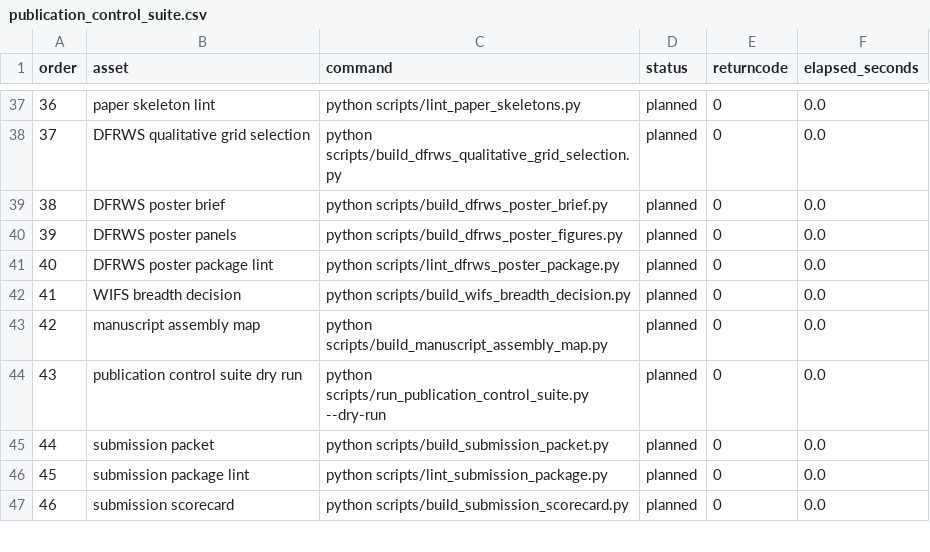
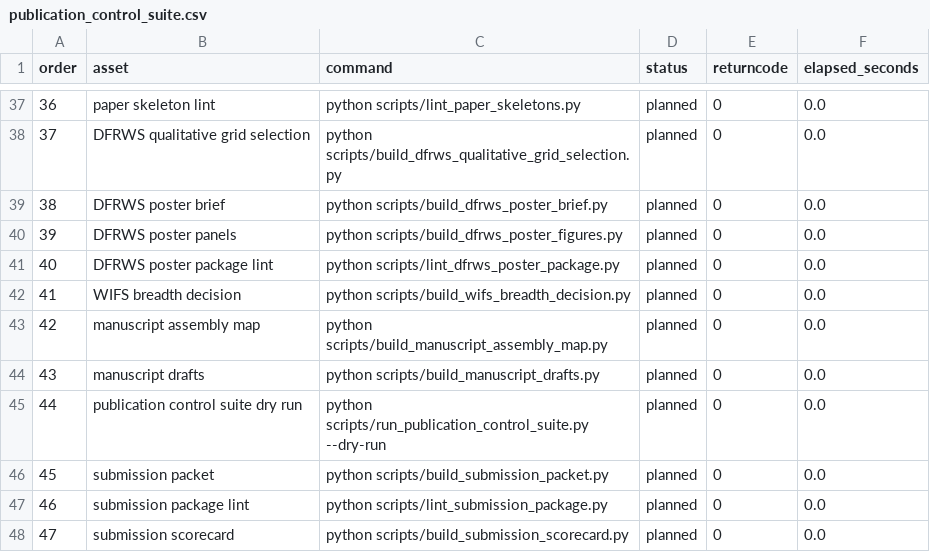
Before and after one commit to DrStrangel0ve/ai-image-forensics-comparison, a CSV file: reports/assets/publication_control_suite.csv, drawn as a sheet; only a part is shown, gaps mark what is left out; addresses are those after the commit; the diff names each change by its address in the sheet, - before the commit and + after, or states it on an @@ line.

```diff
--- a/reports/assets/publication_control_suite.csv
+++ b/reports/assets/publication_control_suite.csv
+row 44: 43 | manuscript drafts | python scripts/build_manuscript_drafts.py | planned | 0 | 0.0
@@ column A (order) renumbered from row 45 down @@
```
Also changed, not shown: reports/assets/submission_packet_manifest.csv, reports/assets/submission_scorecard.csv, 15 other files.
